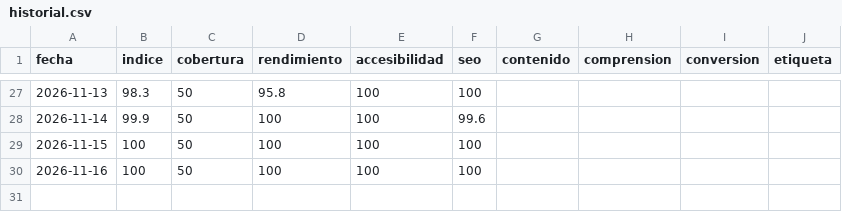
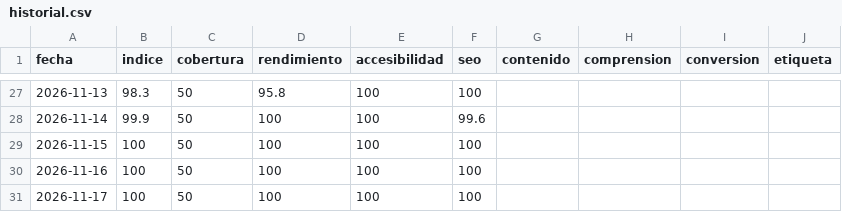
Before and after one commit to multiserviagua-pixel/WordpressEdit, a CSV file: resultados/historial.csv, drawn as a sheet; only a part is shown, gaps mark what is left out.

```diff
--- a/resultados/historial.csv
+++ b/resultados/historial.csv
@@ -30 +30,2 @@ fecha,indice,cobertura,rendimiento,accesibilidad,seo,contenido,comprension,conve
 2026-11-16,100,50,100,100,100,,,,""
+2026-11-17,100,50,100,100,100,,,,""
```
Also changed, not shown: 3 other files.
